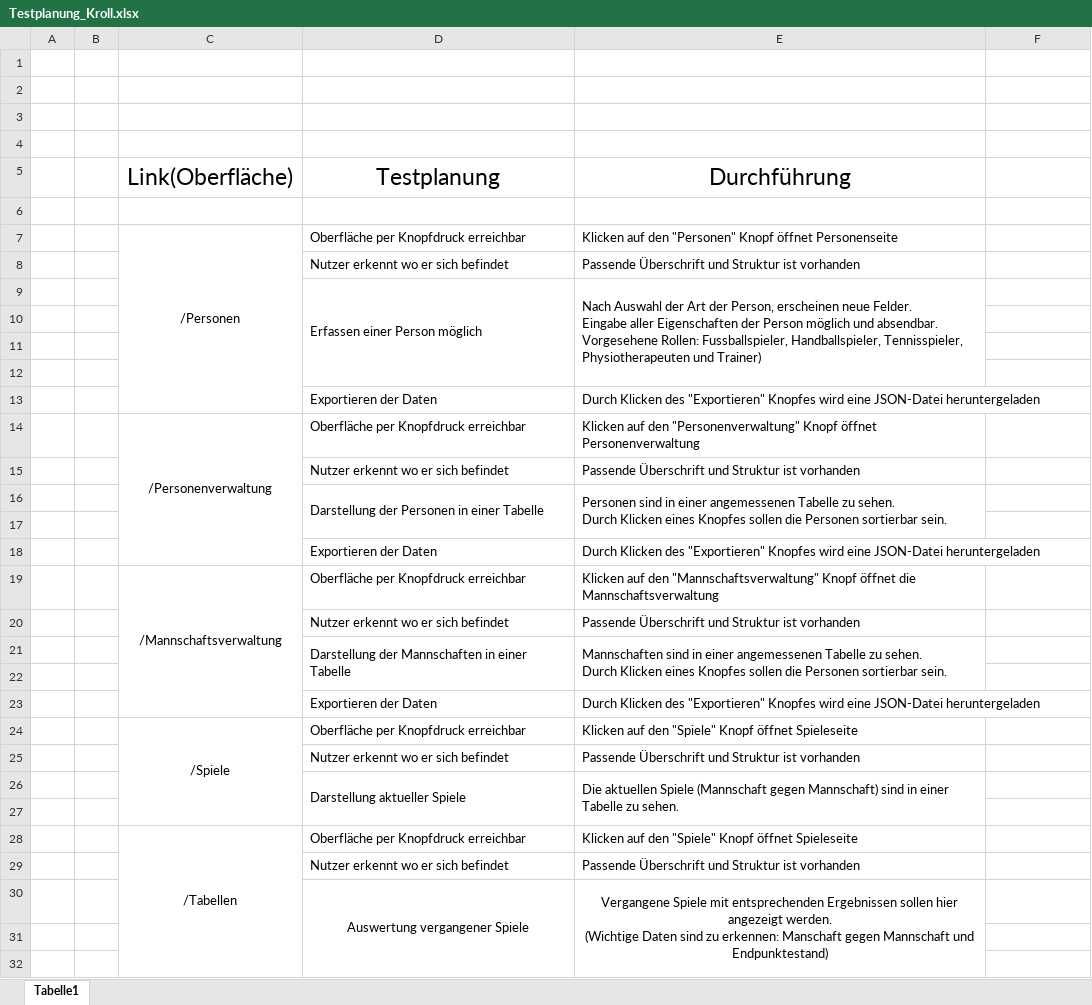
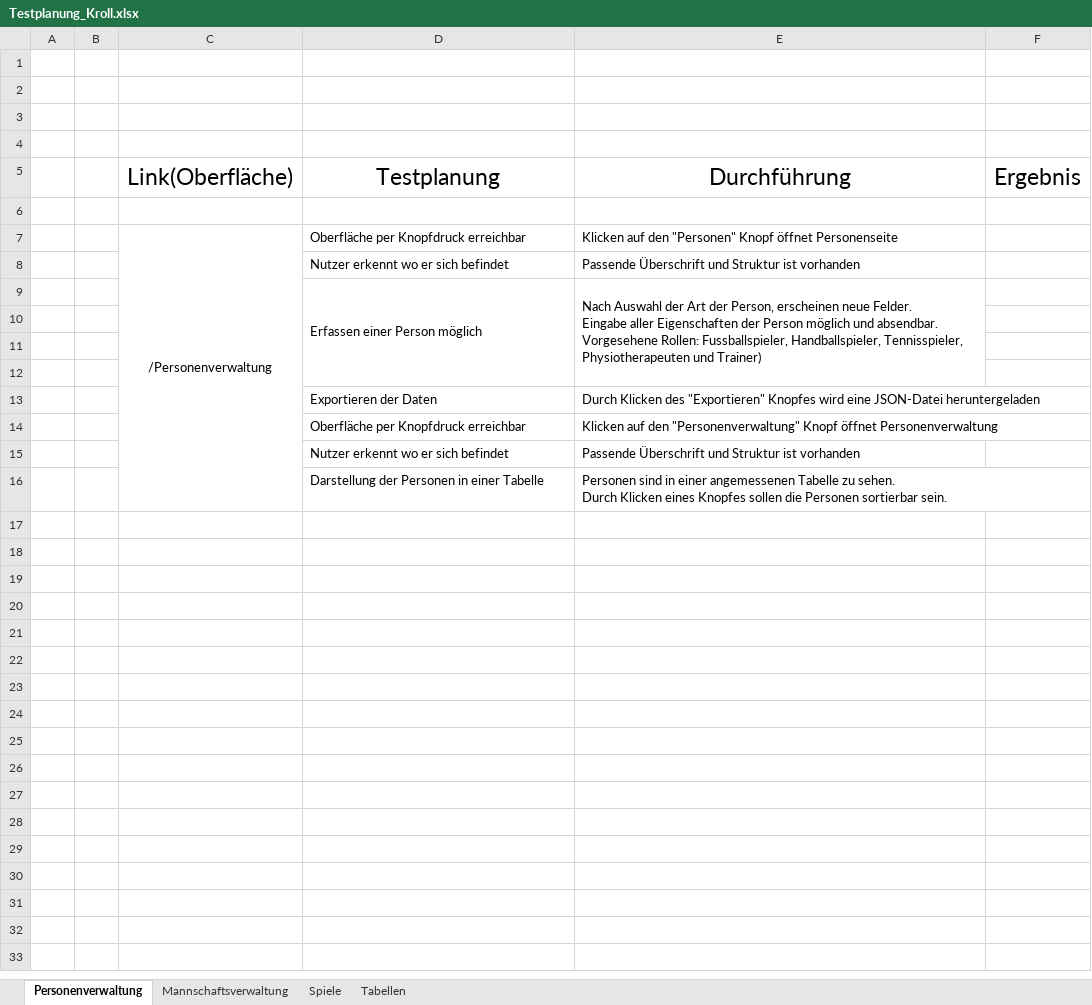
Before and after one commit to Lektro9/Mannschaftsverwaltung_ASP, an Excel workbook: Testplanung_Kroll.xlsx, sheet Personenverwaltung, drawn as a sheet; only a part is shown; values as stored, in another font and other column widths than the file's, no borders; ↵ is a line break in a cell; the diff covers the shown part only; the diff names each change by its address in the sheet, - before the commit and + after, or states it on an @@ line.

```diff
--- a/Testplanung_Kroll.xlsx (sheet Personenverwaltung)
+++ b/Testplanung_Kroll.xlsx (sheet Personenverwaltung)
-sheet tab: Tabelle1
+sheet tab: Personenverwaltung
+sheet tab: Mannschaftsverwaltung
+sheet tab: Spiele
+sheet tab: Tabellen
-F5: (empty)
+F5: Ergebnis
-C7: /Personen
+C7: /Personenverwaltung
-C7:C13 merged
+C7:C16 merged
-C14: /Personenverwaltung
+C14: (empty)
-C14:C18 merged
-D16:D17 merged
-E16:E17 merged
-row 17: (empty)
-row 18:  |  |  | Exportieren der Daten | Durch Klicken des "Exportieren" Knopfes wird eine JSON-Datei heruntergeladen
-row 19:  |  | /Mannschaftsverwaltung | Oberfläche per Knopfdruck erreichbar | Klicken auf den "Mannschaftsverwaltung" Knopf öffnet die Mannschaftsverwaltung
-row 20:  |  |  | Nutzer erkennt wo er sich befindet | Passende Überschrift und Struktur ist vorhanden
-row 21:  |  |  | Darstellung der Mannschaften in einer Tabelle | Mannschaften sind in einer angemessenen Tabelle zu sehen. ↵ Durch Klicken eines Knopfes sollen die Personen sortierbar sein.
-row 22: (empty)
-row 23:  |  |  | Exportieren der Daten | Durch Klicken des "Exportieren" Knopfes wird eine JSON-Datei heruntergeladen
-row 24:  |  | /Spiele | Oberfläche per Knopfdruck erreichbar | Klicken auf den "Spiele" Knopf öffnet Spieleseite
-row 25:  |  |  | Nutzer erkennt wo er sich befindet | Passende Überschrift und Struktur ist vorhanden
-row 26:  |  |  | Darstellung aktueller Spiele | Die aktuellen Spiele (Mannschaft gegen Mannschaft) sind in einer Tabelle zu sehen.
-row 27: (empty)
-row 28:  |  | /Tabellen | Oberfläche per Knopfdruck erreichbar | Klicken auf den "Spiele" Knopf öffnet Spieleseite
-row 29:  |  |  | Nutzer erkennt wo er sich befindet | Passende Überschrift und Struktur ist vorhanden
-row 30:  |  |  | Auswertung vergangener Spiele | Vergangene Spiele mit entsprechenden Ergebnissen sollen hier angezeigt werden. ↵ (Wichtige Daten sind zu erkennen: Manschaft gegen Mannschaft und Endpunktestand)
-row 31: (empty)
-row 32: (empty)
```
Also changed, not shown: 1 removed row elsewhere in this sheet.
